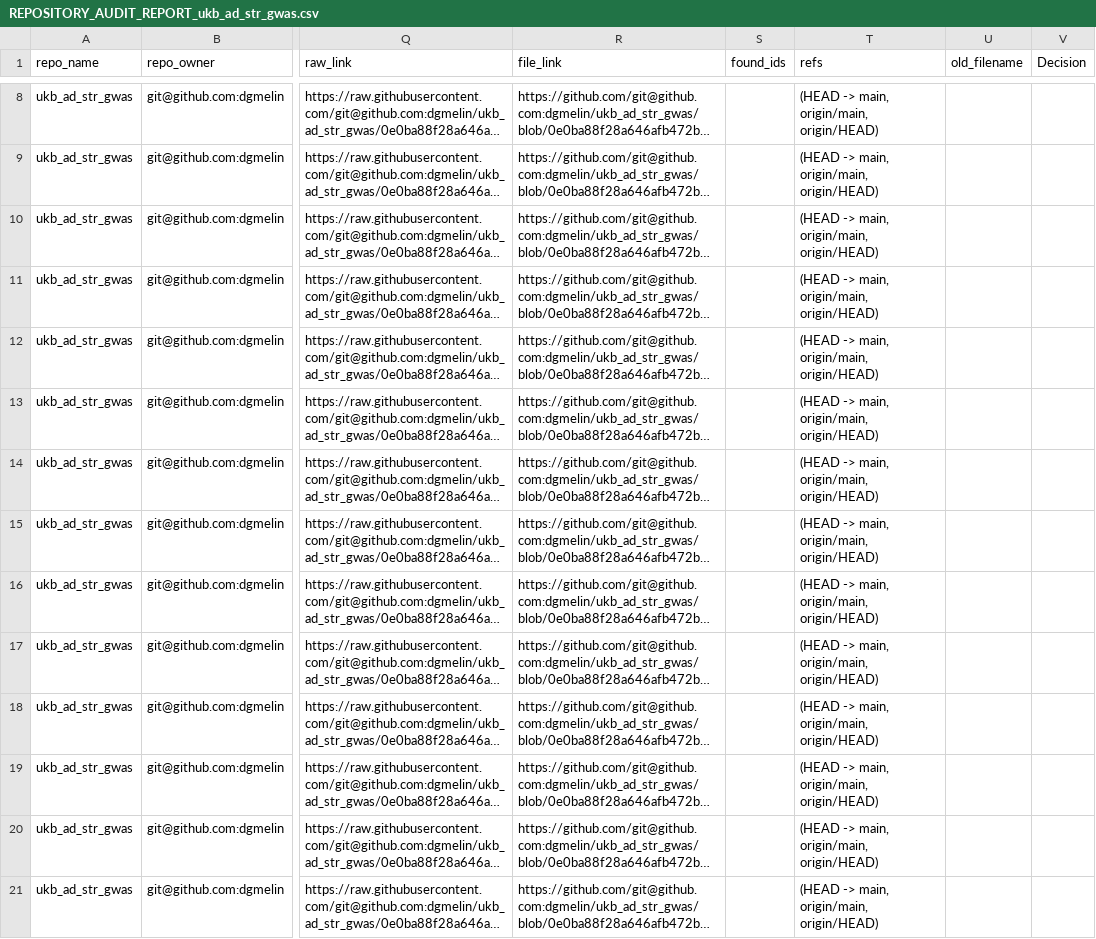
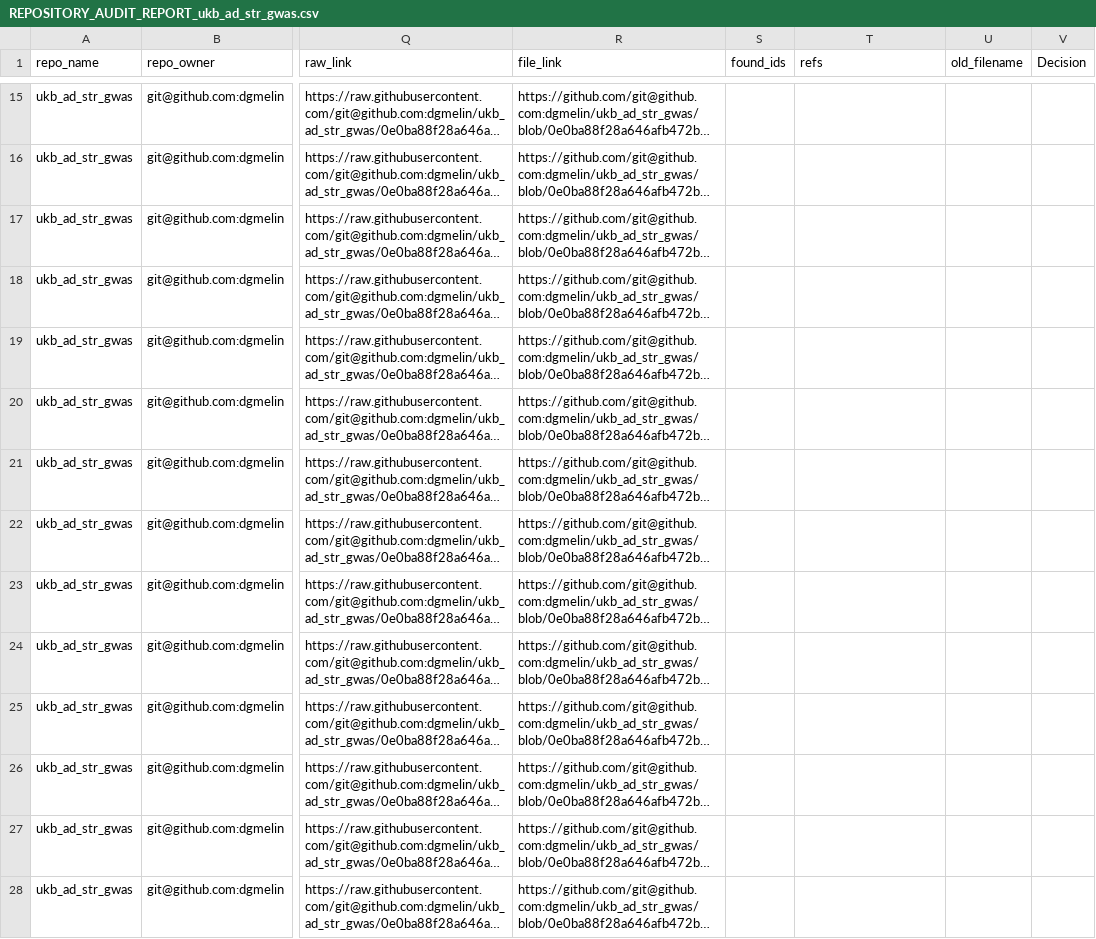
Before and after one commit to dgmelin/ukb_ad_str_gwas, a CSV file: ukb_audit/REPOSITORY_AUDIT_REPORT_ukb_ad_str_gwas.csv, drawn as a sheet; only a part is shown, gaps mark what is left out; long unchanged cells end in …; addresses are those after the commit; the diff covers the shown part only; the diff names each change by its address in the sheet, - before the commit and + after, or states it on an @@ line.

```diff
--- a/ukb_audit/REPOSITORY_AUDIT_REPORT_ukb_ad_str_gwas.csv
+++ b/ukb_audit/REPOSITORY_AUDIT_REPORT_ukb_ad_str_gwas.csv
-T15:T28 (refs): (HEAD -> main, origin/main, origin/HEAD)
+T15:T28 (refs): (empty)
```
Also changed, not shown: 7 added rows and 28 edited cells elsewhere in this file, 1 other file.
